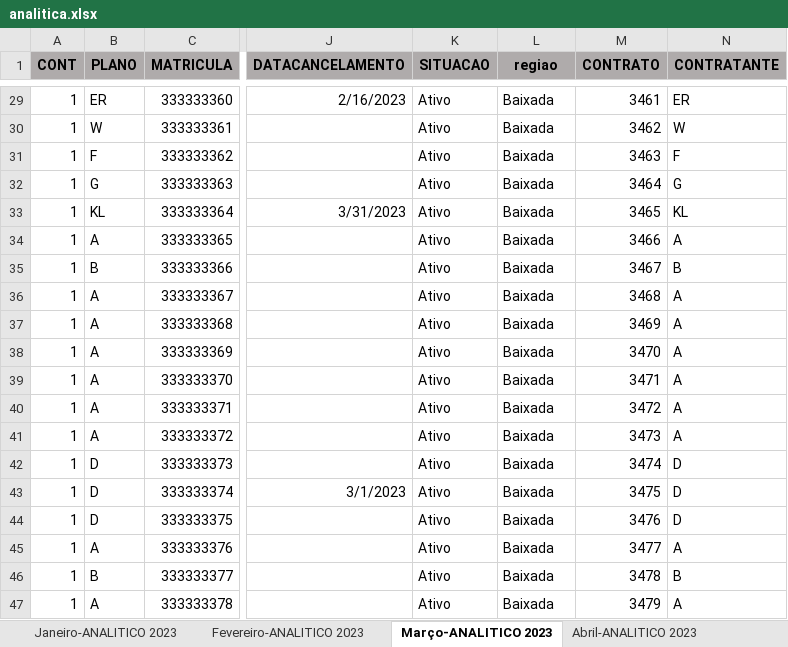
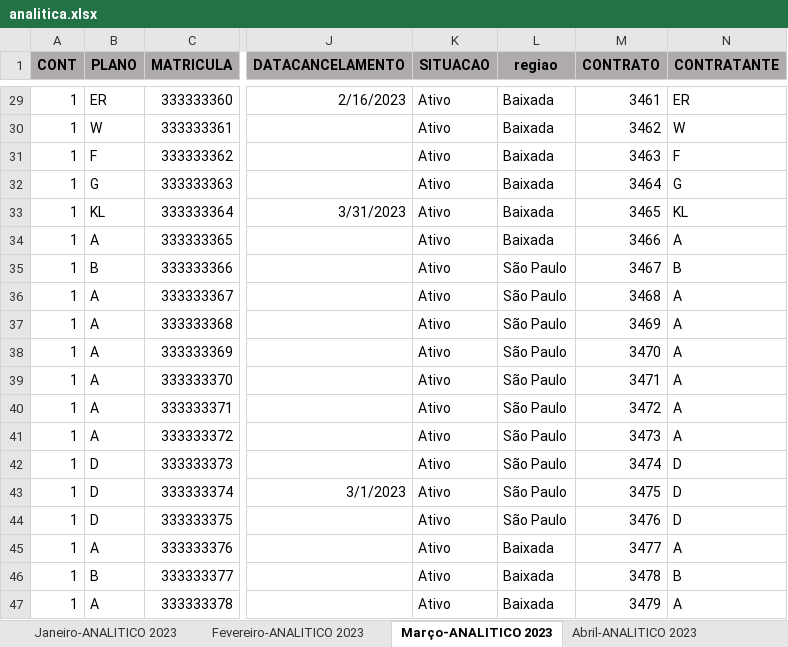
Before and after one commit to paulo-mesquita/analise_receita_despesa, an Excel workbook: analitica.xlsx, sheet Março-ANALITICO 2023, drawn as a sheet; only a part is shown, gaps mark what is left out; values as stored, in another font and other column widths than the file's, no borders; the diff names each change by its address in the sheet, - before the commit and + after, or states it on an @@ line.

```diff
--- a/analitica.xlsx (sheet Março-ANALITICO 2023)
+++ b/analitica.xlsx (sheet Março-ANALITICO 2023)
-L35:L44 (regiao): Baixada
+L35:L44 (regiao): São Paulo
```
Also changed, not shown: sheet Fevereiro-ANALITICO 2023, sheet Janeiro-ANALITICO 2023, sheet Junho-ANALITICO 2023, 2 other files.
